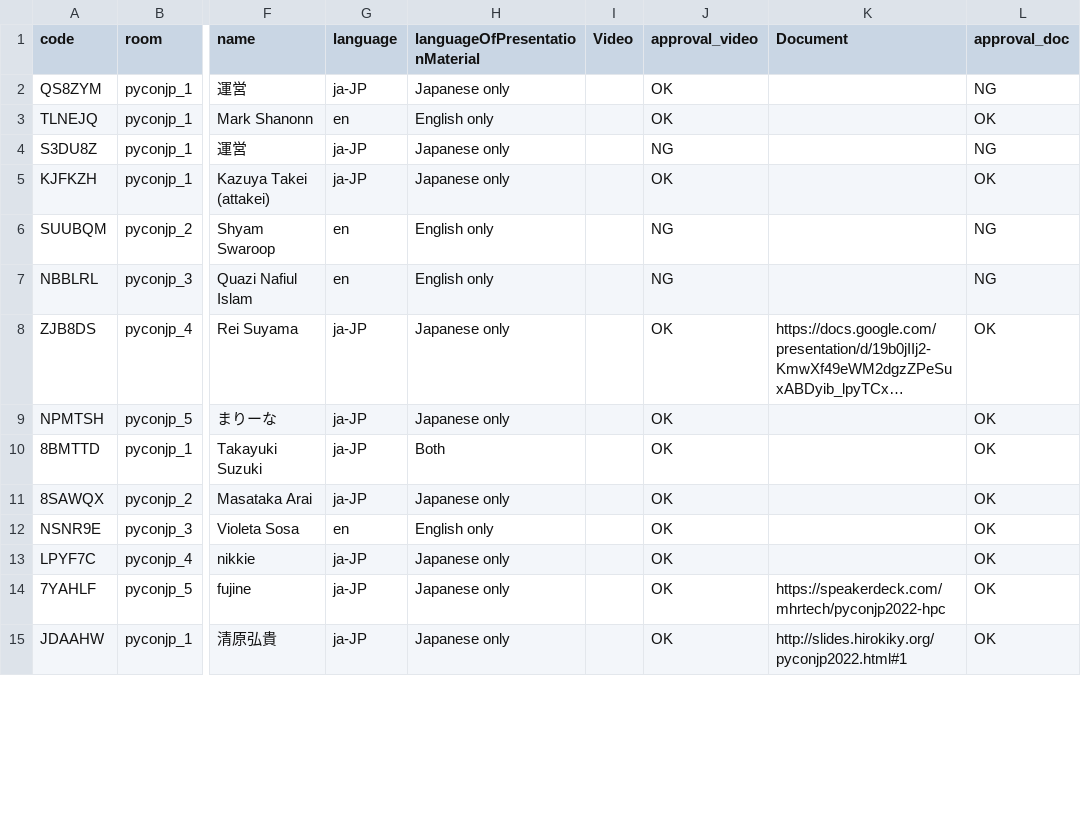
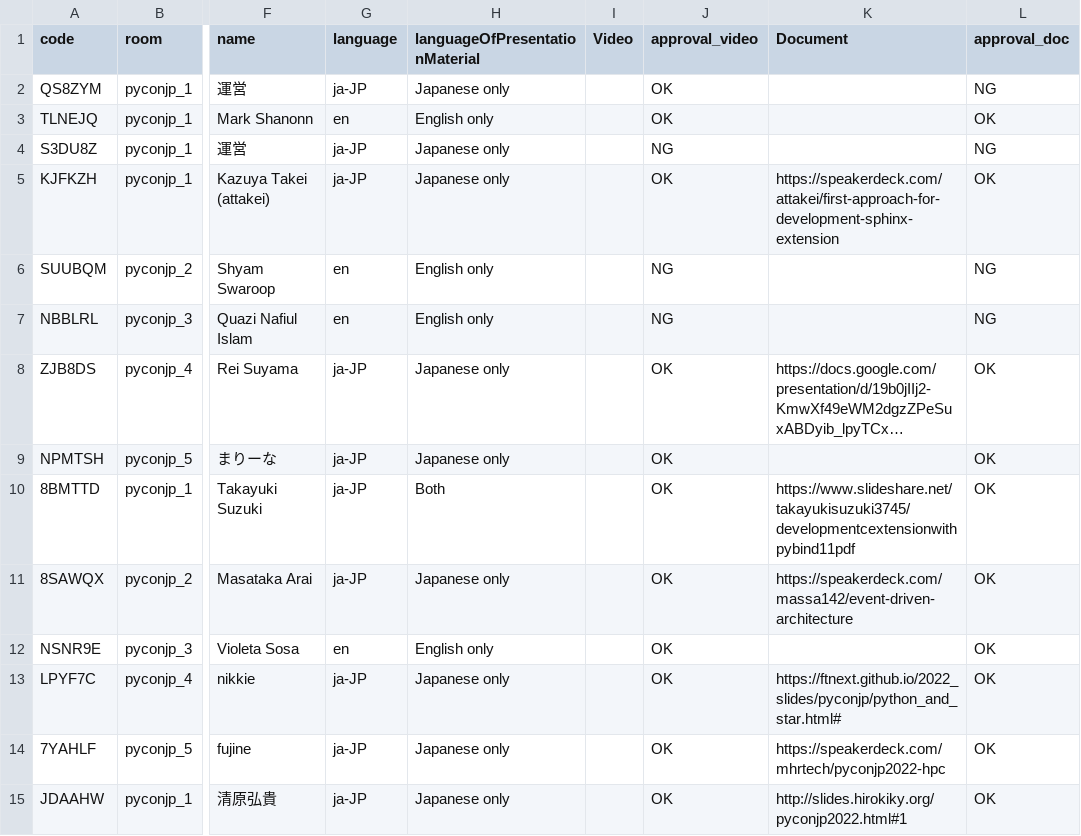
Before and after one commit to pyconjp/pycon.jp.2022, a CSV file: content/timetable.csv, drawn as a sheet; only a part is shown, gaps mark what is left out; long unchanged cells end in …; the diff covers the shown part only; the diff names each change by its address in the sheet, - before the commit and + after, or states it on an @@ line.

Commit message:
Added new documents TRA440

```diff
--- a/content/timetable.csv
+++ b/content/timetable.csv
-K5 (Document): (empty)
+K5 (Document): https://speakerdeck.com/attakei/first-approach-for-development-sphinx-extension
-K10 (Document): (empty)
+K10 (Document): https://www.slideshare.net/takayukisuzuki3745/developmentcextensionwithpybind11pdf
-K11 (Document): (empty)
+K11 (Document): https://speakerdeck.com/massa142/event-driven-architecture
-K13 (Document): (empty)
+K13 (Document): https://ftnext.github.io/2022_slides/pyconjp/python_and_star.html#
```
Also changed, not shown: 11 edited cells elsewhere in this file.
